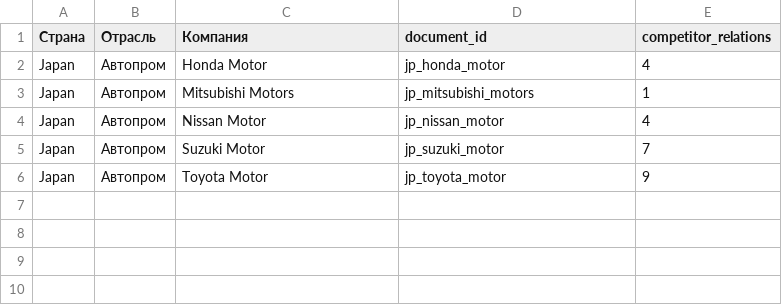
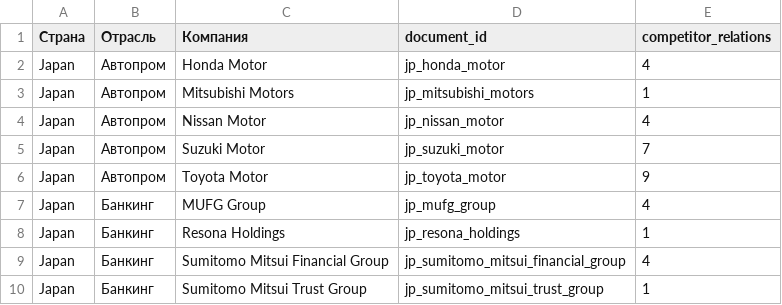
Before and after one commit to egiiich/ethical-codes-NLP-Index, a CSV file: registry/principle_index_matrix.csv, drawn as a sheet; the diff names each change by its address in the sheet, - before the commit and + after, or states it on an @@ line.

```diff
--- a/registry/principle_index_matrix.csv
+++ b/registry/principle_index_matrix.csv
+row 7: Japan | Банкинг | MUFG Group | jp_mufg_group | 4
+row 8: Japan | Банкинг | Resona Holdings | jp_resona_holdings | 1
+row 9: Japan | Банкинг | Sumitomo Mitsui Financial Group | jp_sumitomo_mitsui_financial_group | 4
+row 10: Japan | Банкинг | Sumitomo Mitsui Trust Group | jp_sumitomo_mitsui_trust_group | 1
```
Also changed, not shown: registry/principle_presence_matrix.csv, 4 other files.
